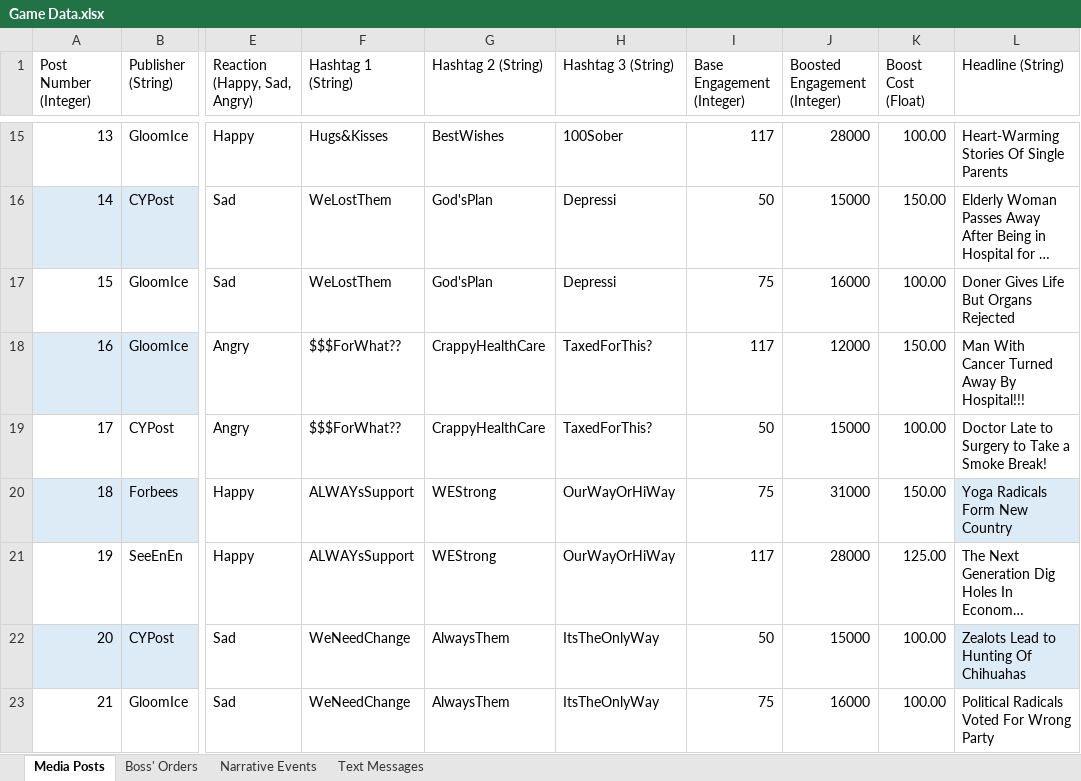
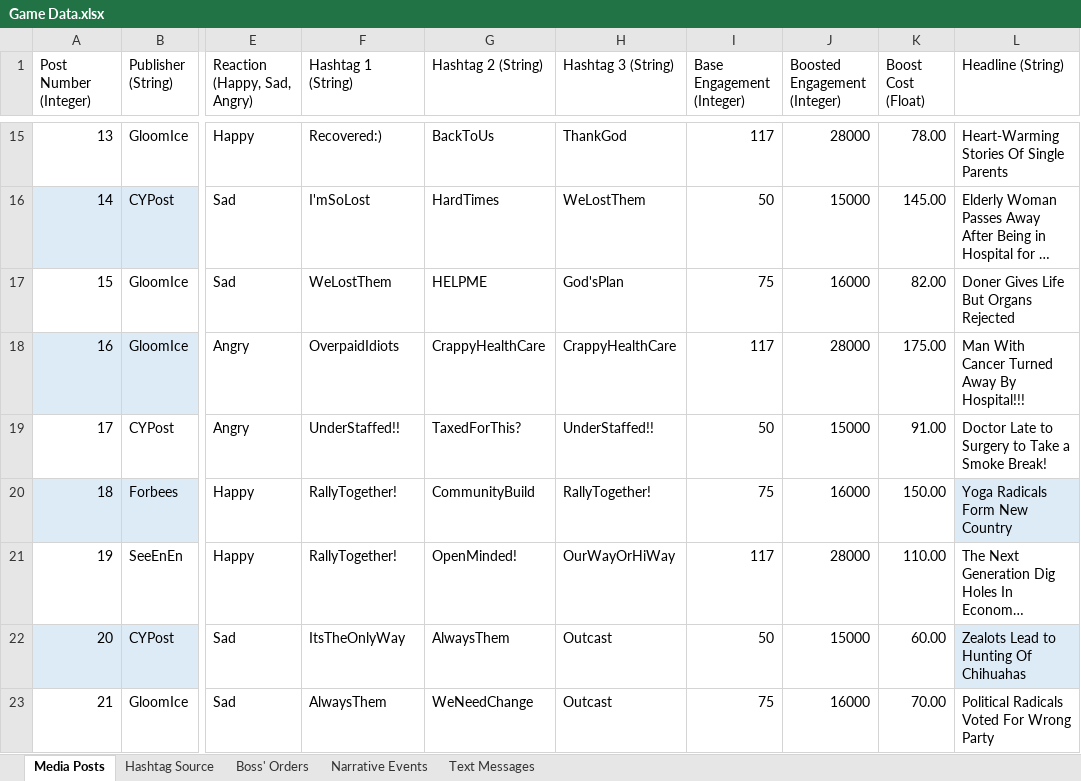
Before and after one commit to ZizoMass/UnderChoices, an Excel workbook: Source/Narrative/Game Data.xlsx, sheet Media Posts, drawn as a sheet; only a part is shown, gaps mark what is left out; long unchanged cells end in …; values as stored, in another font and other column widths than the file's, no borders; table styles not drawn; the diff covers the shown part only; the diff names each change by its address in the sheet, - before the commit and + after, or states it on an @@ line.

Commit message:
Added Hashtag Source Sheet

```diff
--- a/Source/Narrative/Game Data.xlsx (sheet Media Posts)
+++ b/Source/Narrative/Game Data.xlsx (sheet Media Posts)
+sheet tab: Hashtag Source
-F15 (Hashtag 1 (String)): Hugs&Kisses
+F15 (Hashtag 1 (String)): Recovered:)
-G15 (Hashtag 2 (String)): BestWishes
+G15 (Hashtag 2 (String)): BackToUs
-H15 (Hashtag 3 (String)): 100Sober
+H15 (Hashtag 3 (String)): ThankGod
-K15 (Boost Cost (Float)): 100.00
+K15 (Boost Cost (Float)): 78.00
-F16 (Hashtag 1 (String)): WeLostThem
+F16 (Hashtag 1 (String)): I'mSoLost
-G16 (Hashtag 2 (String)): God'sPlan
+G16 (Hashtag 2 (String)): HardTimes
-H16 (Hashtag 3 (String)): Depressi
+H16 (Hashtag 3 (String)): WeLostThem
-K16 (Boost Cost (Float)): 150.00
+K16 (Boost Cost (Float)): 145.00
-G17 (Hashtag 2 (String)): God'sPlan
+G17 (Hashtag 2 (String)): HELPME
-H17 (Hashtag 3 (String)): Depressi
+H17 (Hashtag 3 (String)): God'sPlan
-K17 (Boost Cost (Float)): 100.00
+K17 (Boost Cost (Float)): 82.00
-F18 (Hashtag 1 (String)): $$$ForWhat??
+F18 (Hashtag 1 (String)): OverpaidIdiots
-H18 (Hashtag 3 (String)): TaxedForThis?
+H18 (Hashtag 3 (String)): CrappyHealthCare
-J18 (Boosted Engagement (Integer)): 12000
+J18 (Boosted Engagement (Integer)): 28000
-K18 (Boost Cost (Float)): 150.00
+K18 (Boost Cost (Float)): 175.00
-F19 (Hashtag 1 (String)): $$$ForWhat??
+F19 (Hashtag 1 (String)): UnderStaffed!!
-G19 (Hashtag 2 (String)): CrappyHealthCare
+G19 (Hashtag 2 (String)): TaxedForThis?
-H19 (Hashtag 3 (String)): TaxedForThis?
+H19 (Hashtag 3 (String)): UnderStaffed!!
-K19 (Boost Cost (Float)): 100.00
+K19 (Boost Cost (Float)): 91.00
-F20:F21 (Hashtag 1 (String)): ALWAYsSupport
+F20:F21 (Hashtag 1 (String)): RallyTogether!
-G20 (Hashtag 2 (String)): WEStrong
+G20 (Hashtag 2 (String)): CommunityBuild
-H20 (Hashtag 3 (String)): OurWayOrHiWay
+H20 (Hashtag 3 (String)): RallyTogether!
-J20 (Boosted Engagement (Integer)): 31000
+J20 (Boosted Engagement (Integer)): 16000
-G21 (Hashtag 2 (String)): WEStrong
+G21 (Hashtag 2 (String)): OpenMinded!
-K21 (Boost Cost (Float)): 125.00
+K21 (Boost Cost (Float)): 110.00
-F22 (Hashtag 1 (String)): WeNeedChange
+F22 (Hashtag 1 (String)): ItsTheOnlyWay
-H22:H23 (Hashtag 3 (String)): ItsTheOnlyWay
+H22:H23 (Hashtag 3 (String)): Outcast
-K22 (Boost Cost (Float)): 100.00
+K22 (Boost Cost (Float)): 60.00
-F23 (Hashtag 1 (String)): WeNeedChange
+F23 (Hashtag 1 (String)): AlwaysThem
-G23 (Hashtag 2 (String)): AlwaysThem
+G23 (Hashtag 2 (String)): WeNeedChange
-K23 (Boost Cost (Float)): 100.00
+K23 (Boost Cost (Float)): 70.00
```
Also changed, not shown: 846 edited cells elsewhere in this sheet, sheet Text Messages, formulas that keep their value.
